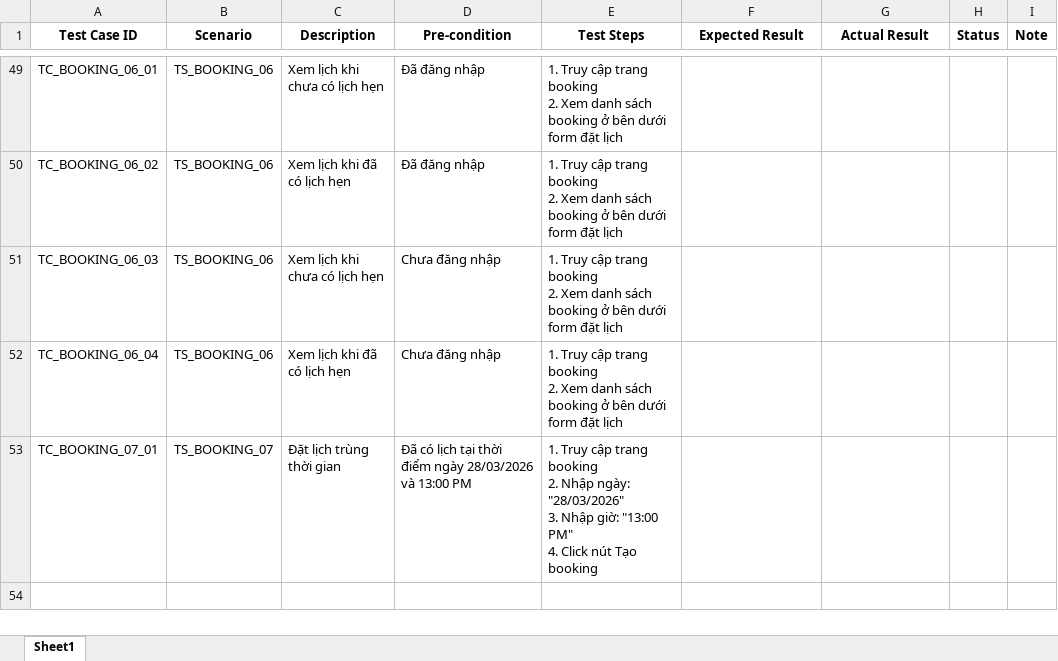
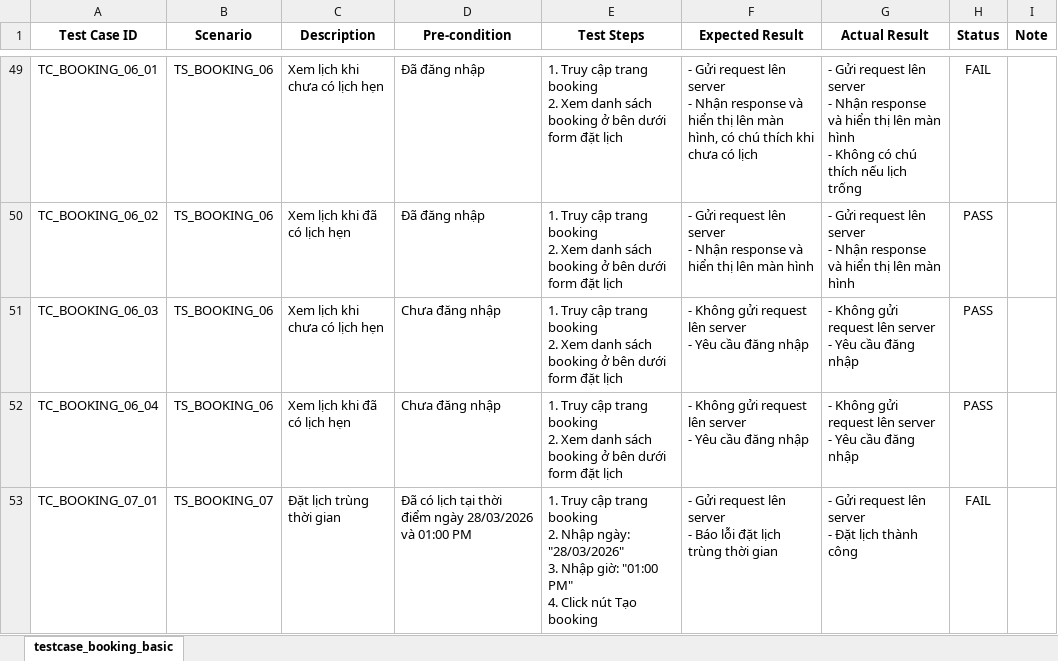
Before and after one commit to MinhTriTech/Mini-Booking-Web-App, an Excel workbook: testcases.xlsx, sheet testcase_booking_basic, drawn as a sheet; only a part is shown, gaps mark what is left out; values as stored, in another font and other column widths than the file's, no borders; conditional formats not drawn; ↵ is a line break in a cell; the diff covers the shown part only; the diff names each change by its address in the sheet, - before the commit and + after, or states it on an @@ line.

Commit message:
feat: update booking test scenario for time conflict and modify test cases

```diff
--- a/testcases.xlsx (sheet testcase_booking_basic)
+++ b/testcases.xlsx (sheet testcase_booking_basic)
-sheet tab: Sheet1
+sheet tab: testcase_booking_basic
-F49 (Expected Result): (empty)
+F49 (Expected Result): - Gửi request lên server ↵ - Nhận response và hiển thị lên màn hình, có chú thích khi chưa có lịch
-G49 (Actual Result): (empty)
+G49 (Actual Result): - Gửi request lên server ↵ - Nhận response và hiển thị lên màn hình ↵ - Không có chú thích nếu lịch trống
-H49 (Status): (empty)
+H49 (Status): FAIL
-F50 (Expected Result): (empty)
+F50 (Expected Result): - Gửi request lên server ↵ - Nhận response và hiển thị lên màn hình
-G50 (Actual Result): (empty)
+G50 (Actual Result): - Gửi request lên server ↵ - Nhận response và hiển thị lên màn hình
-H50:H52 (Status): (empty)
+H50:H52 (Status): PASS
-F51:F52 (Expected Result): (empty)
+F51:F52 (Expected Result): - Không gửi request lên server ↵ - Yêu cầu đăng nhập
-G51:G52 (Actual Result): (empty)
+G51:G52 (Actual Result): - Không gửi request lên server ↵ - Yêu cầu đăng nhập
-D53 (Pre-condition): …28/03/2026 và 13:00 PM
+D53 (Pre-condition): …28/03/2026 và 01:00 PM
-E53 (Test Steps): …Nhập giờ: "13:00 PM" ↵ 4.…
+E53 (Test Steps): …Nhập giờ: "01:00 PM" ↵ 4.…
-F53 (Expected Result): (empty)
+F53 (Expected Result): - Gửi request lên server ↵ - Báo lỗi đặt lịch trùng thời gian
-G53 (Actual Result): (empty)
+G53 (Actual Result): - Gửi request lên server ↵ - Đặt lịch thành công
-H53 (Status): (empty)
+H53 (Status): FAIL
```
Also changed, not shown: 59 edited cells elsewhere in this sheet, 1 other file.
